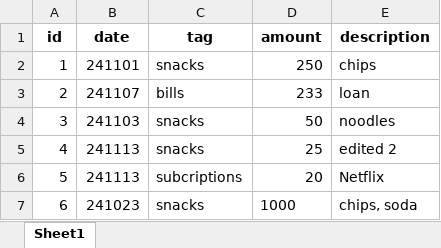
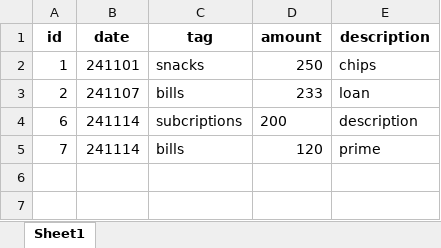
Before and after one commit to sriram835/budgeting_program, an Excel workbook: database/sample_database.xlsx, sheet Sheet1, drawn as a sheet; values as stored, in another font and other column widths than the file's, no borders; removed rows and columns are numbered as before the commit, all else as after; the diff names each change by its address in the sheet, - before the commit and + after, or states it on an @@ line.

```diff
--- a/database/sample_database.xlsx (sheet Sheet1)
+++ b/database/sample_database.xlsx (sheet Sheet1)
-row 4: 3 | 241103 | snacks | 50 | noodles
-row 5: 4 | 241113 | snacks | 25 | edited 2
-row 6: 5 | 241113 | subcriptions | 20 | Netflix
-B4 (date): 241023
+B4 (date): 241114
-C4 (tag): snacks
+C4 (tag): subcriptions
-D4 (amount): 1000
+D4 (amount): 200
-E4 (description): chips, soda
+E4 (description): description
+row 5: 7 | 241114 | bills | 120 | prime
```
Also changed, not shown: 2 other files.
